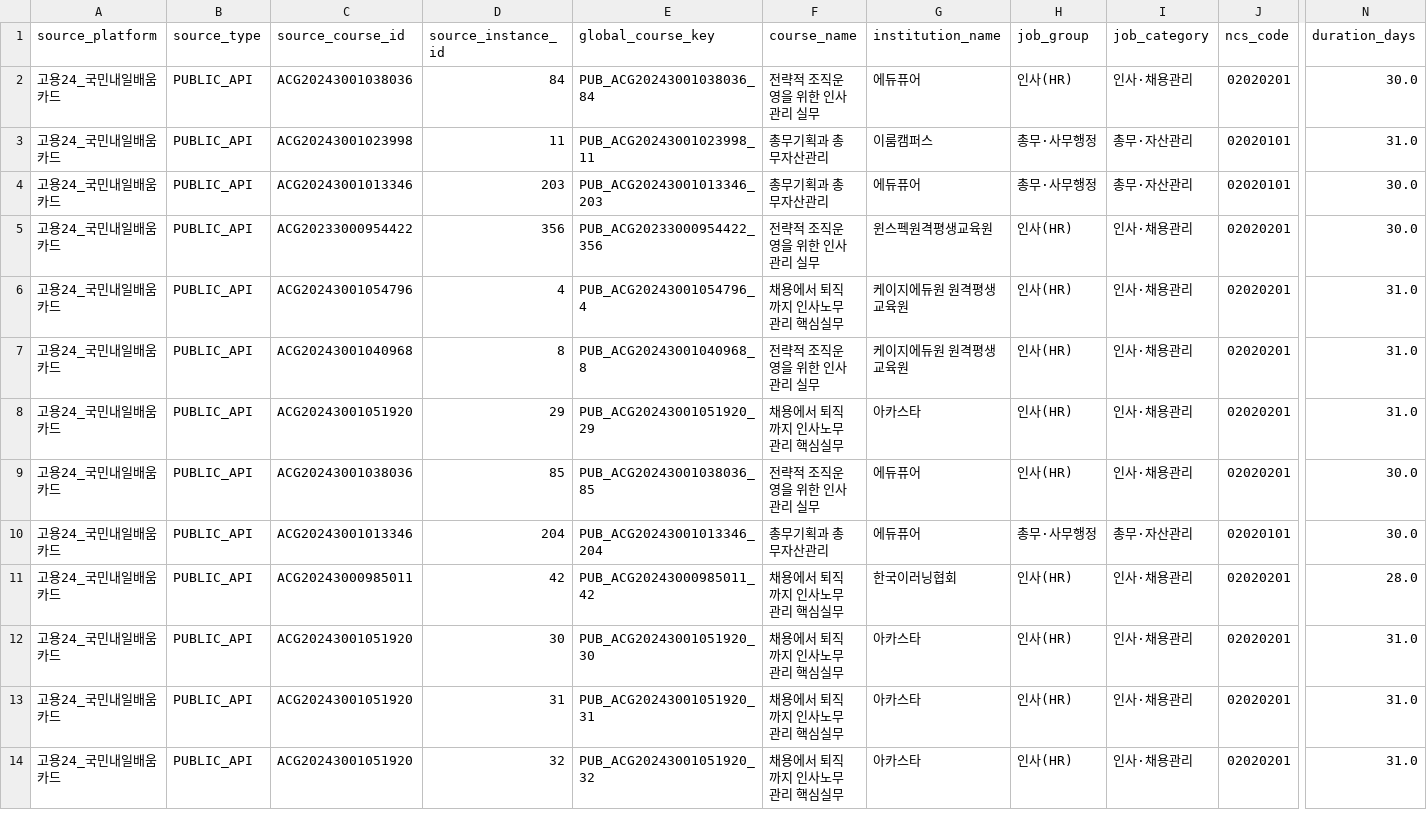
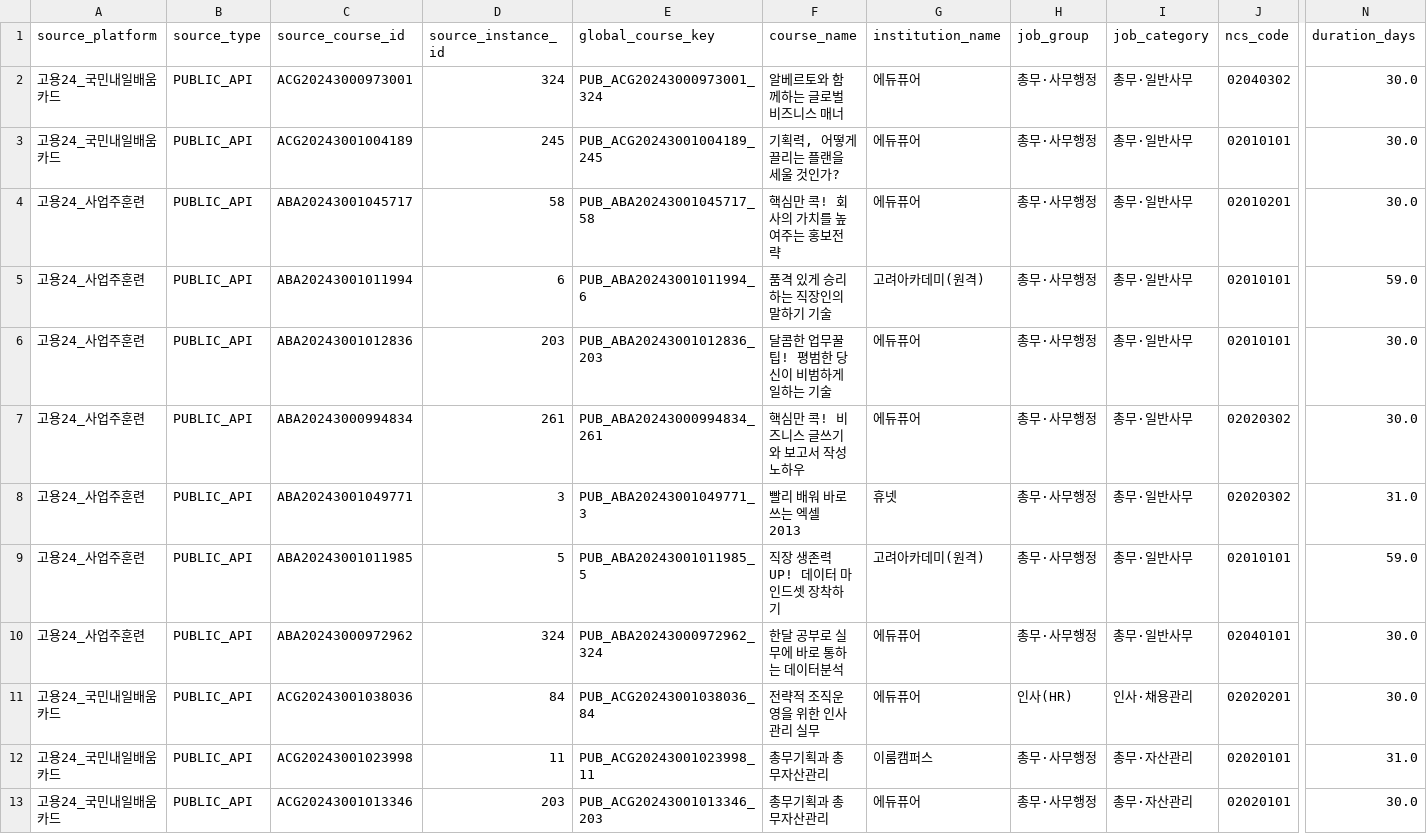
Before and after one commit to kimsaemi/edu-skill-gap, a CSV file: data/hr/output/integration/hr_integrated_verified.csv, drawn as a sheet; only a part is shown, gaps mark what is left out; the shorter side is filled out with more unchanged rows; rows hold the shown columns only; the diff names each change by its address in the sheet, - before the commit and + after, or states it on an @@ line.

Commit message:
feat(step4): 확장 통합 데이터 기반 EDA 실행 및 STEP 4.5 추천 데이터 최종 정밀 감사 완료
- [STEP 4 EDA] Q0~Q5 분석 실행, 집계 테이블 13종(tables/) 및 한글 차트 11종(charts/) 생성
- [EDA 보고서] eda_analysis_report.md 작성 (평균 vs 중앙값, 스킬갭 85.7% 해소 분석)
- [STEP 4.5 감사] 교육-역량 1:1 강제 매핑 해소, 1:N 복합 역량 62건 발굴 (총 358행 브릿지 확장)
- [품질 정제] 키워드 부재 33건 REVIEW_NEEDED 정정, 890만원 해외연수 이상치 격리, 0원 무료 64건 규명
- [난이도 검증] 보고서 85건 불일치 원인 규명 및 명시적 키워드 vs 실무 기본 추정 분리
- [STEP 5 입력 데이터] hr_recommendation_candidates.csv (295건) 및 hr_recommendation_mappings.csv 구축

```diff
--- a/data/hr/output/integration/hr_integrated_verified.csv
+++ b/data/hr/output/integration/hr_integrated_verified.csv
+row 2: 고용24_국민내일배움카드 | PUBLIC_API | ACG20243000973001 | 324 | PUB_ACG20243000973001_324 | 알베르토와 함께하는 글로벌 비즈니스 매너 | 에듀퓨어 | 총무·사무행정 | 총무·일반사무 | 02040302 | 30.0
+row 3: 고용24_국민내일배움카드 | PUBLIC_API | ACG20243001004189 | 245 | PUB_ACG20243001004189_245 | 기획력, 어떻게 끌리는 플랜을 세울 것인가? | 에듀퓨어 | 총무·사무행정 | 총무·일반사무 | 02010101 | 30.0
+row 4: 고용24_사업주훈련 | PUBLIC_API | ABA20243001045717 | 58 | PUB_ABA20243001045717_58 | 핵심만 콕! 회사의 가치를 높여주는 홍보전략 | 에듀퓨어 | 총무·사무행정 | 총무·일반사무 | 02010201 | 30.0
+row 5: 고용24_사업주훈련 | PUBLIC_API | ABA20243001011994 | 6 | PUB_ABA20243001011994_6 | 품격 있게 승리하는 직장인의 말하기 기술 | 고려아카데미(원격) | 총무·사무행정 | 총무·일반사무 | 02010101 | 59.0
+row 6: 고용24_사업주훈련 | PUBLIC_API | ABA20243001012836 | 203 | PUB_ABA20243001012836_203 | 달콤한 업무꿀팁! 평범한 당신이 비범하게 일하는 기술 | 에듀퓨어 | 총무·사무행정 | 총무·일반사무 | 02010101 | 30.0
+row 7: 고용24_사업주훈련 | PUBLIC_API | ABA20243000994834 | 261 | PUB_ABA20243000994834_261 | 핵심만 콕! 비즈니스 글쓰기와 보고서 작성 노하우 | 에듀퓨어 | 총무·사무행정 | 총무·일반사무 | 02020302 | 30.0
+row 8: 고용24_사업주훈련 | PUBLIC_API | ABA20243001049771 | 3 | PUB_ABA20243001049771_3 | 빨리 배워 바로 쓰는 엑셀 2013 | 휴넷 | 총무·사무행정 | 총무·일반사무 | 02020302 | 31.0
+row 9: 고용24_사업주훈련 | PUBLIC_API | ABA20243001011985 | 5 | PUB_ABA20243001011985_5 | 직장 생존력 UP! 데이터 마인드셋 장착하기 | 고려아카데미(원격) | 총무·사무행정 | 총무·일반사무 | 02010101 | 59.0
+row 10: 고용24_사업주훈련 | PUBLIC_API | ABA20243000972962 | 324 | PUB_ABA20243000972962_324 | 한달 공부로 실무에 바로 통하는 데이터분석 | 에듀퓨어 | 총무·사무행정 | 총무·일반사무 | 02040101 | 30.0
```
Also changed, not shown: data/hr/output/integration/hr_integrated_candidates.csv, data/hr/output/integration/hr_mapping_verified.csv, 38 other files.
